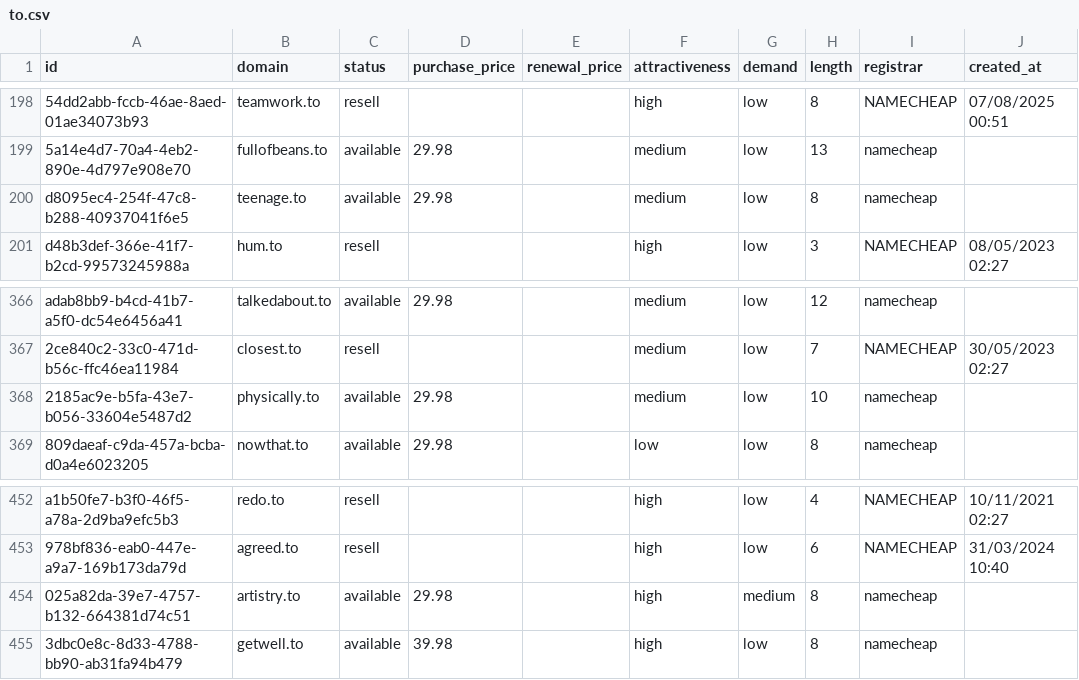
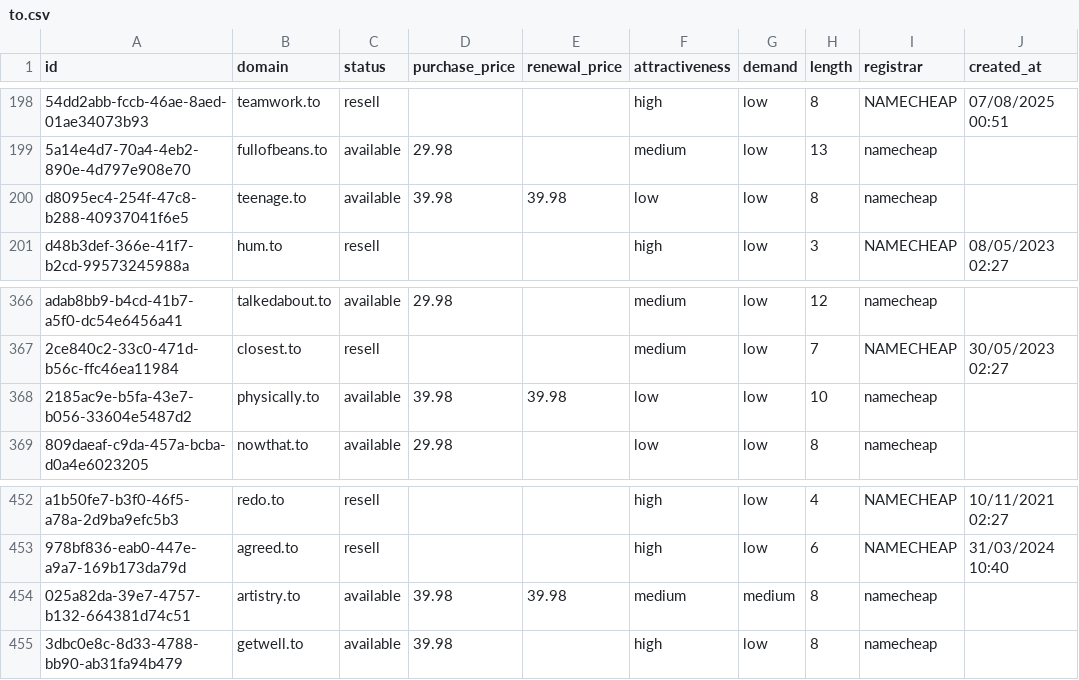
Before and after one commit to UniqueDomains/to-oneword-domains, a CSV file: to.csv, drawn as a sheet; only a part is shown, gaps mark what is left out; the diff names each change by its address in the sheet, - before the commit and + after, or states it on an @@ line.

Commit message:
Domains update

```diff
--- a/to.csv
+++ b/to.csv
-D200 (purchase_price): 29.98
+D200 (purchase_price): 39.98
-E200 (renewal_price): (empty)
+E200 (renewal_price): 39.98
-F200 (attractiveness): medium
+F200 (attractiveness): low
-D368 (purchase_price): 29.98
+D368 (purchase_price): 39.98
-E368 (renewal_price): (empty)
+E368 (renewal_price): 39.98
-F368 (attractiveness): medium
+F368 (attractiveness): low
-D454 (purchase_price): 29.98
+D454 (purchase_price): 39.98
-E454 (renewal_price): (empty)
+E454 (renewal_price): 39.98
-F454 (attractiveness): high
+F454 (attractiveness): medium
```
Also changed, not shown: 4 other files.
